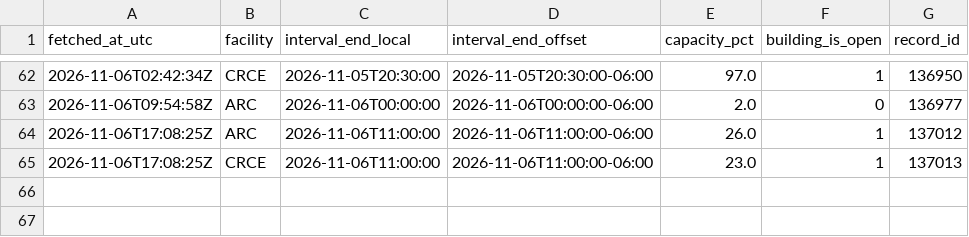
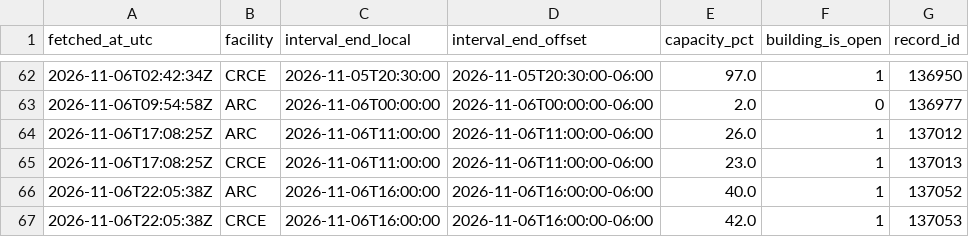
Before and after one commit to s4ndyz/crowd4cast, a CSV file: building.csv, drawn as a sheet; only a part is shown, gaps mark what is left out; the diff names each change by its address in the sheet, - before the commit and + after, or states it on an @@ line.

```diff
--- a/building.csv
+++ b/building.csv
+row 66: 2026-11-06T22:05:38Z | ARC | 2026-11-06T16:00:00 | 2026-11-06T16:00:00-06:00 | 40.0 | 1 | 137052
+row 67: 2026-11-06T22:05:38Z | CRCE | 2026-11-06T16:00:00 | 2026-11-06T16:00:00-06:00 | 42.0 | 1 | 137053
```
Also changed, not shown: day.csv, polls.csv, 1 other file.
